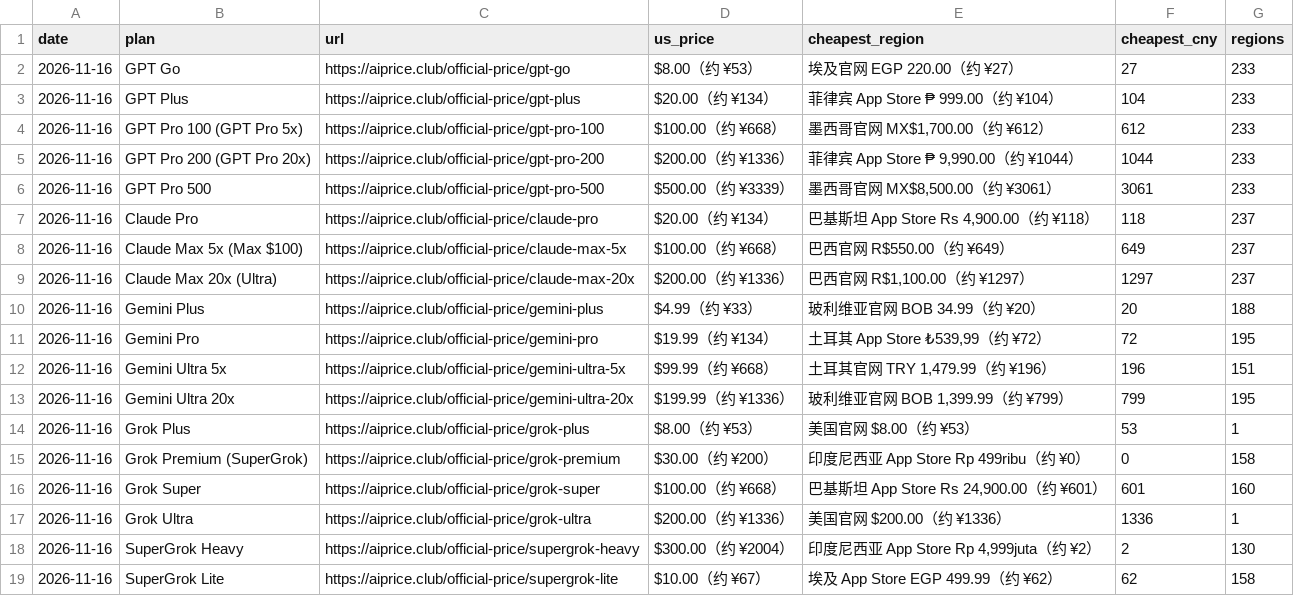
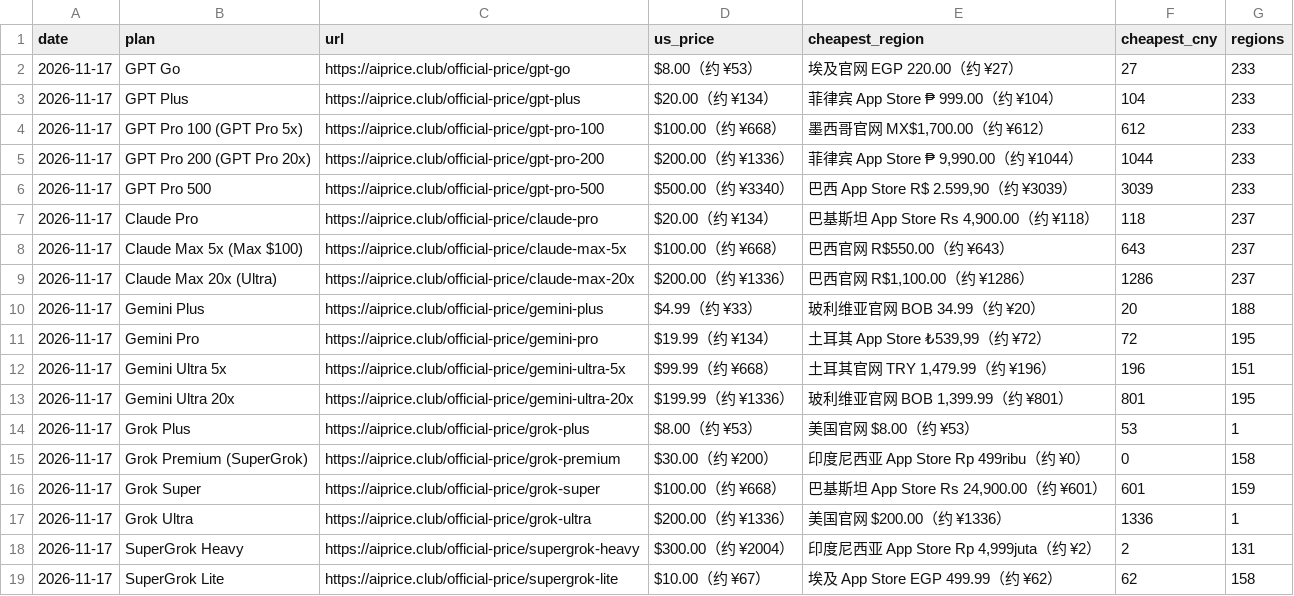
Before and after one commit to AIprice-club/aiprice, a CSV file: data/official-price.csv, drawn as a sheet.

```diff
--- a/data/official-price.csv
+++ b/data/official-price.csv
@@ -1,19 +1,19 @@
 date,plan,url,us_price,cheapest_region,cheapest_cny,regions
-2026-11-16,GPT Go,https://aiprice.club/official-price/gpt-go,$8.00（约 ¥53）,埃及官网 EGP 220.00（约 ¥27）,27,233
-2026-11-16,GPT Plus,https://aiprice.club/official-price/gpt-plus,$20.00（约 ¥134）,菲律宾 App Store ₱ 999.00（约 ¥104）,104,233
-2026-11-16,GPT Pro 100 (GPT Pro 5x),https://aiprice.club/official-price/gpt-pro-100,$100.00（约 ¥668）,"墨西哥官网 MX$1,700.00（约 ¥612）",612,233
-2026-11-16,GPT Pro 200 (GPT Pro 20x),https://aiprice.club/official-price/gpt-pro-200,$200.00（约 ¥1336）,"菲律宾 App Store ₱ 9,990.00（约 ¥1044）",1044,233
-2026-11-16,GPT Pro 500,https://aiprice.club/official-price/gpt-pro-500,$500.00（约 ¥3339）,"墨西哥官网 MX$8,500.00（约 ¥3061）",3061,233
-2026-11-16,Claude Pro,https://aiprice.club/official-price/claude-pro,$20.00（约 ¥134）,"巴基斯坦 App Store Rs 4,900.00（约 ¥118）",118,237
-2026-11-16,Claude Max 5x (Max $100),https://aiprice.club/official-price/claude-max-5x,$100.00（约 ¥668）,巴西官网 R$550.00（约 ¥649）,649,237
-2026-11-16,Claude Max 20x (Ultra),https://aiprice.club/official-price/claude-max-20x,$200.00（约 ¥1336）,"巴西官网 R$1,100.00（约 ¥1297）",1297,237
-2026-11-16,Gemini Plus,https://aiprice.club/official-price/gemini-plus,$4.99（约 ¥33）,玻利维亚官网 BOB 34.99（约 ¥20）,20,188
-2026-11-16,Gemini Pro,https://aiprice.club/official-price/gemini-pro,$19.99（约 ¥134）,"土耳其 App Store ₺539,99（约 ¥72）",72,195
-2026-11-16,Gemini Ultra 5x,https://aiprice.club/official-price/gemini-ultra-5x,$99.99（约 ¥668）,"土耳其官网 TRY 1,479.99（约 ¥196）",196,151
-2026-11-16,Gemini Ultra 20x,https://aiprice.club/official-price/gemini-ultra-20x,$199.99（约 ¥1336）,"玻利维亚官网 BOB 1,399.99（约 ¥799）",799,195
-2026-11-16,Grok Plus,https://aiprice.club/official-price/grok-plus,$8.00（约 ¥53）,美国官网 $8.00（约 ¥53）,53,1
-2026-11-16,Grok Premium (SuperGrok),https://aiprice.club/official-price/grok-premium,$30.00（约 ¥200）,印度尼西亚 App Store Rp 499ribu（约 ¥0）,0,158
-2026-11-16,Grok Super,https://aiprice.club/official-price/grok-super,$100.00（约 ¥668）,"巴基斯坦 App Store Rs 24,900.00（约 ¥601）",601,160
-2026-11-16,Grok Ultra,https://aiprice.club/official-price/grok-ultra,$200.00（约 ¥1336）,美国官网 $200.00（约 ¥1336）,1336,1
-2026-11-16,SuperGrok Heavy,https://aiprice.club/official-price/supergrok-heavy,$300.00（约 ¥2004）,"印度尼西亚 App Store Rp 4,999juta（约 ¥2）",2,130
-2026-11-16,SuperGrok Lite,https://aiprice.club/official-price/supergrok-lite,$10.00（约 ¥67）,埃及 App Store EGP 499.99（约 ¥62）,62,158
+2026-11-17,GPT Go,https://aiprice.club/official-price/gpt-go,$8.00（约 ¥53）,埃及官网 EGP 220.00（约 ¥27）,27,233
+2026-11-17,GPT Plus,https://aiprice.club/official-price/gpt-plus,$20.00（约 ¥134）,菲律宾 App Store ₱ 999.00（约 ¥104）,104,233
+2026-11-17,GPT Pro 100 (GPT Pro 5x),https://aiprice.club/official-price/gpt-pro-100,$100.00（约 ¥668）,"墨西哥官网 MX$1,700.00（约 ¥612）",612,233
+2026-11-17,GPT Pro 200 (GPT Pro 20x),https://aiprice.club/official-price/gpt-pro-200,$200.00（约 ¥1336）,"菲律宾 App Store ₱ 9,990.00（约 ¥1044）",1044,233
+2026-11-17,GPT Pro 500,https://aiprice.club/official-price/gpt-pro-500,$500.00（约 ¥3340）,"巴西 App Store R$ 2.599,90（约 ¥3039）",3039,233
+2026-11-17,Claude Pro,https://aiprice.club/official-price/claude-pro,$20.00（约 ¥134）,"巴基斯坦 App Store Rs 4,900.00（约 ¥118）",118,237
+2026-11-17,Claude Max 5x (Max $100),https://aiprice.club/official-price/claude-max-5x,$100.00（约 ¥668）,巴西官网 R$550.00（约 ¥643）,643,237
+2026-11-17,Claude Max 20x (Ultra),https://aiprice.club/official-price/claude-max-20x,$200.00（约 ¥1336）,"巴西官网 R$1,100.00（约 ¥1286）",1286,237
+2026-11-17,Gemini Plus,https://aiprice.club/official-price/gemini-plus,$4.99（约 ¥33）,玻利维亚官网 BOB 34.99（约 ¥20）,20,188
+2026-11-17,Gemini Pro,https://aiprice.club/official-price/gemini-pro,$19.99（约 ¥134）,"土耳其 App Store ₺539,99（约 ¥72）",72,195
+2026-11-17,Gemini Ultra 5x,https://aiprice.club/official-price/gemini-ultra-5x,$99.99（约 ¥668）,"土耳其官网 TRY 1,479.99（约 ¥196）",196,151
+2026-11-17,Gemini Ultra 20x,https://aiprice.club/official-price/gemini-ultra-20x,$199.99（约 ¥1336）,"玻利维亚官网 BOB 1,399.99（约 ¥801）",801,195
+2026-11-17,Grok Plus,https://aiprice.club/official-price/grok-plus,$8.00（约 ¥53）,美国官网 $8.00（约 ¥53）,53,1
+2026-11-17,Grok Premium (SuperGrok),https://aiprice.club/official-price/grok-premium,$30.00（约 ¥200）,印度尼西亚 App Store Rp 499ribu（约 ¥0）,0,158
+2026-11-17,Grok Super,https://aiprice.club/official-price/grok-super,$100.00（约 ¥668）,"巴基斯坦 App Store Rs 24,900.00（约 ¥601）",601,159
+2026-11-17,Grok Ultra,https://aiprice.club/official-price/grok-ultra,$200.00（约 ¥1336）,美国官网 $200.00（约 ¥1336）,1336,1
+2026-11-17,SuperGrok Heavy,https://aiprice.club/official-price/supergrok-heavy,$300.00（约 ¥2004）,"印度尼西亚 App Store Rp 4,999juta（约 ¥2）",2,131
+2026-11-17,SuperGrok Lite,https://aiprice.club/official-price/supergrok-lite,$10.00（约 ¥67）,埃及 App Store EGP 499.99（约 ¥62）,62,158
```
Also changed, not shown: data/history/kawang-lowest.csv, data/history/official-price.csv, 2 other files.
